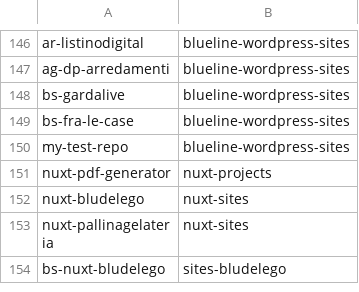
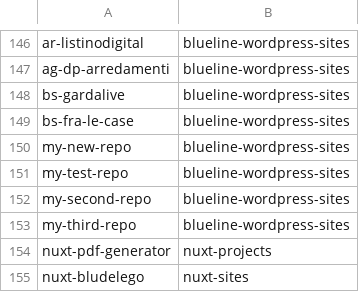
Before and after one commit to seriiserii825/py-bitbucket, a CSV file: bludelego@gmail.com_repos.csv, drawn as a sheet; only a part is shown, gaps mark what is left out; the shorter side is filled out with more unchanged rows; the diff names each change by its address in the sheet, - before the commit and + after, or states it on an @@ line.

```diff
--- a/bludelego@gmail.com_repos.csv
+++ b/bludelego@gmail.com_repos.csv
+row 150: my-new-repo | blueline-wordpress-sites
+row 152: my-second-repo | blueline-wordpress-sites
+row 153: my-third-repo | blueline-wordpress-sites
```
Also changed, not shown: 2 other files.
